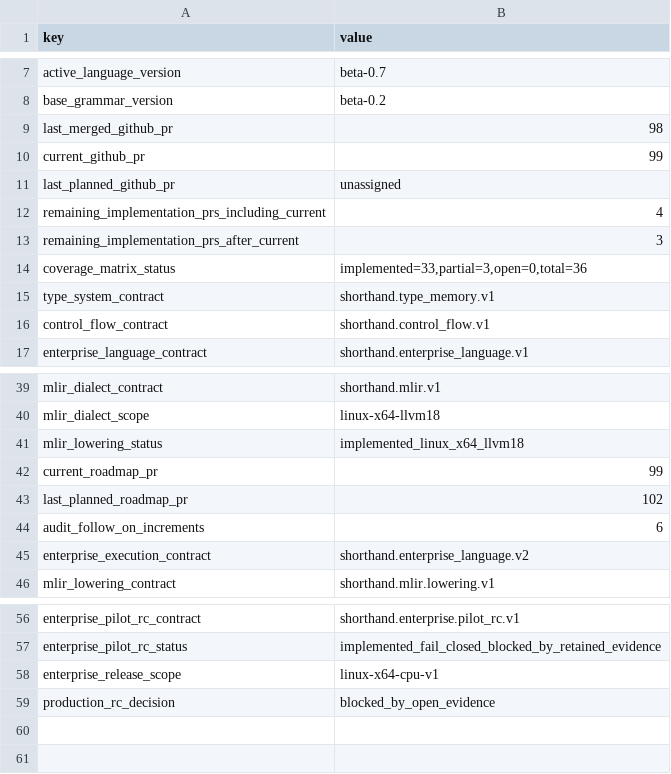
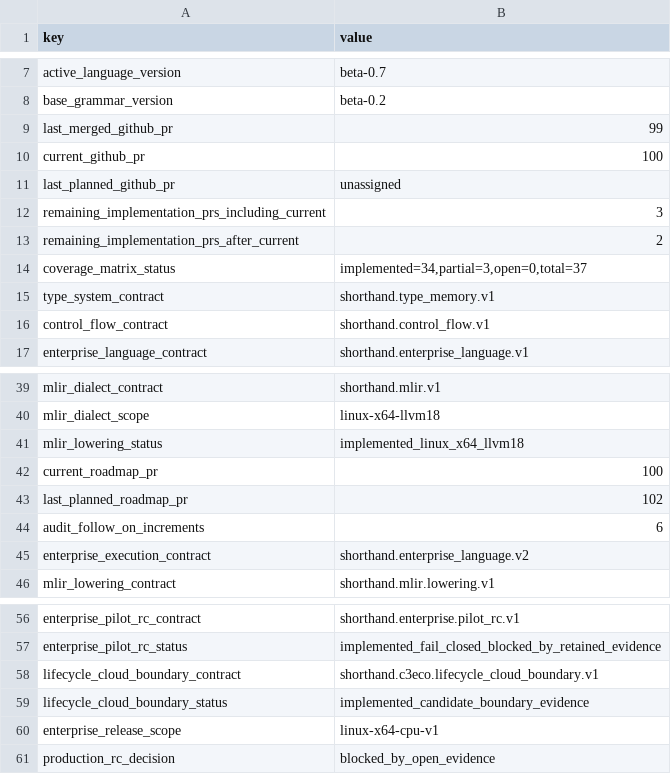
Before and after one commit to amarbanerjee23/ShortHand_Compiler, a TSV file: docs/production_truth.tsv, drawn as a sheet; only a part is shown, gaps mark what is left out.

Commit message:
Add lifecycle cloud carbon boundary evidence gate

```diff
--- a/docs/production_truth.tsv
+++ b/docs/production_truth.tsv
@@ -8,8 +8,8 @@ active_language_version	beta-0.7
 base_grammar_version	beta-0.2
-last_merged_github_pr	98
-current_github_pr	99
+last_merged_github_pr	99
+current_github_pr	100
 last_planned_github_pr	unassigned
-remaining_implementation_prs_including_current	4
-remaining_implementation_prs_after_current	3
-coverage_matrix_status	implemented=33,partial=3,open=0,total=36
+remaining_implementation_prs_including_current	3
+remaining_implementation_prs_after_current	2
+coverage_matrix_status	implemented=34,partial=3,open=0,total=37
 type_system_contract	shorthand.type_memory.v1
@@ -41,3 +41,3 @@ mlir_dialect_scope	linux-x64-llvm18
 mlir_lowering_status	implemented_linux_x64_llvm18
-current_roadmap_pr	99
+current_roadmap_pr	100
 last_planned_roadmap_pr	102
@@ -57,2 +57,4 @@ enterprise_pilot_rc_contract	shorthand.enterprise.pilot_rc.v1
 enterprise_pilot_rc_status	implemented_fail_closed_blocked_by_retained_evidence
+lifecycle_cloud_boundary_contract	shorthand.c3eco.lifecycle_cloud_boundary.v1
+lifecycle_cloud_boundary_status	implemented_candidate_boundary_evidence
 enterprise_release_scope	linux-x64-cpu-v1
```
Also changed, not shown: docs/c3eco_traceability.tsv, 20 other files.
